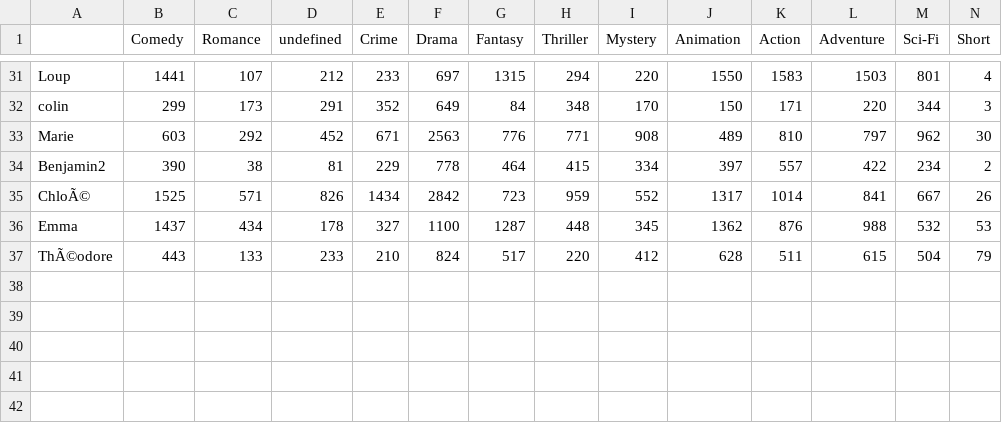
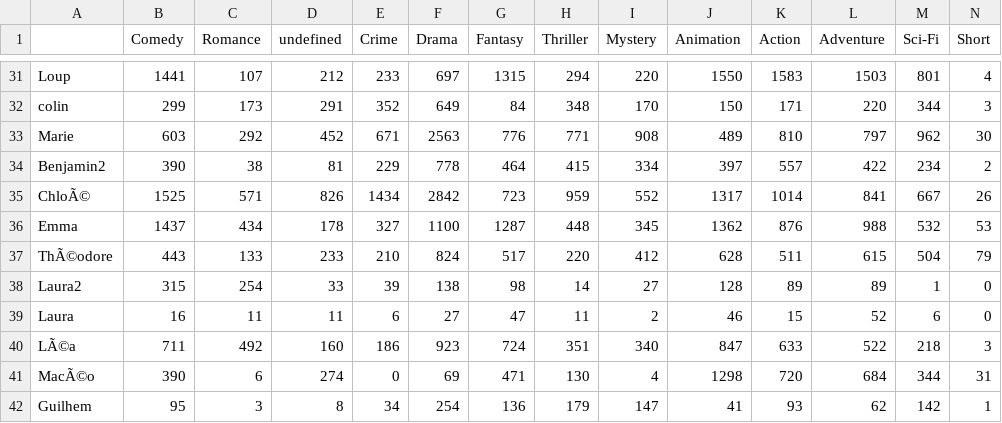
Before and after one commit to Glastos/Projet-Shiny, a CSV file: src/data/mat.csv, drawn as a sheet; only a part is shown, gaps mark what is left out; rows hold the shown columns only; the diff names each change by its address in the sheet, - before the commit and + after, or states it on an @@ line.

```diff
--- a/src/data/mat.csv
+++ b/src/data/mat.csv
+row 38: Laura2 | 315 | 254 | 33 | 39 | 138 | 98 | 14 | 27 | 128 | 89 | 89 | 1 | 0
+row 39: Laura | 16 | 11 | 11 | 6 | 27 | 47 | 11 | 2 | 46 | 15 | 52 | 6 | 0
+row 40: LÃ©a | 711 | 492 | 160 | 186 | 923 | 724 | 351 | 340 | 847 | 633 | 522 | 218 | 3
+row 41: MacÃ©o | 390 | 6 | 274 | 0 | 69 | 471 | 130 | 4 | 1298 | 720 | 684 | 344 | 31
+row 42: Guilhem | 95 | 3 | 8 | 34 | 254 | 136 | 179 | 147 | 41 | 93 | 62 | 142 | 1
```
Also changed, not shown: 2 other files.
